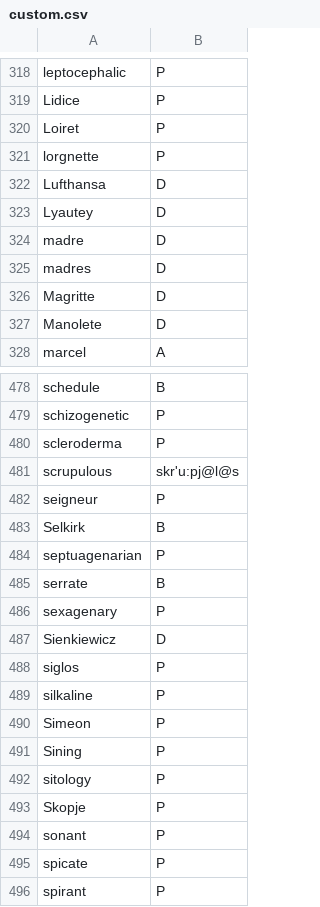
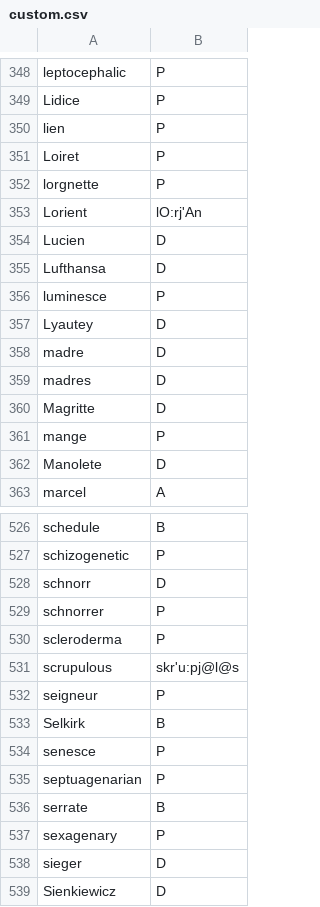
Before and after one commit to ChristianSi/lytspel, a CSV file: data/custom.csv, drawn as a sheet; only a part is shown, gaps mark what is left out; the shorter side is filled out with more unchanged rows; the diff covers the shown part only.

Commit message:
Update custom entries

```diff
--- a/data/custom.csv
+++ b/data/custom.csv
@@ -319,5 +349,9 @@ leptocephalic,P
 Lidice,P
+lien,P
 Loiret,P
 lorgnette,P
+Lorient,lO:rj'An
+Lucien,D
 Lufthansa,D
+luminesce,P
 Lyautey,D
@@ -326,2 +360,3 @@ madres,D
 Magritte,D
+mange,P
 Manolete,D
@@ -479,2 +527,4 @@ schedule,B
 schizogenetic,P
+schnorr,D
+schnorrer,P
 scleroderma,P
@@ -483,2 +533,3 @@ seigneur,P
 Selkirk,B
+senesce,P
 septuagenarian,P
@@ -486,2 +537,3 @@ serrate,B
 sexagenary,P
+sieger,D
 Sienkiewicz,D
```
Also changed, not shown: 51 added rows and 2 edited cells elsewhere in this file, data/compound-blacklist.csv, data/compounds-manual.csv.
